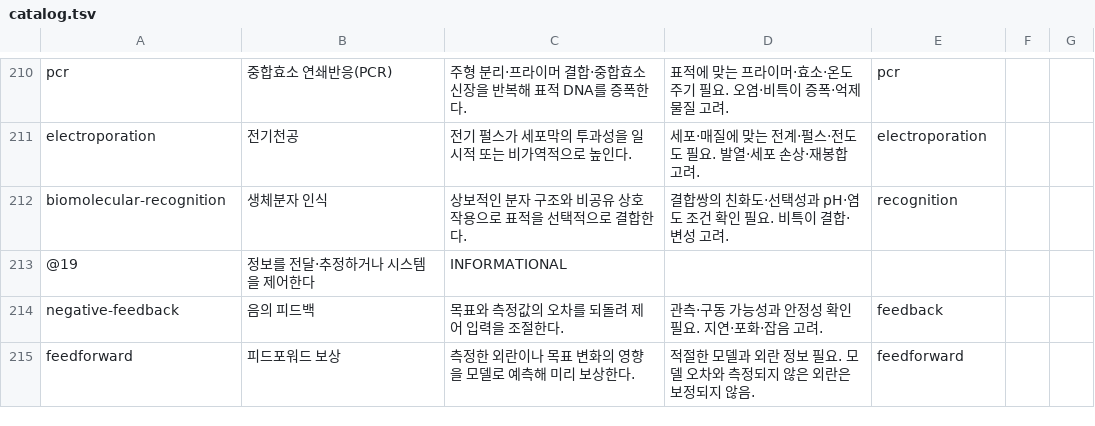
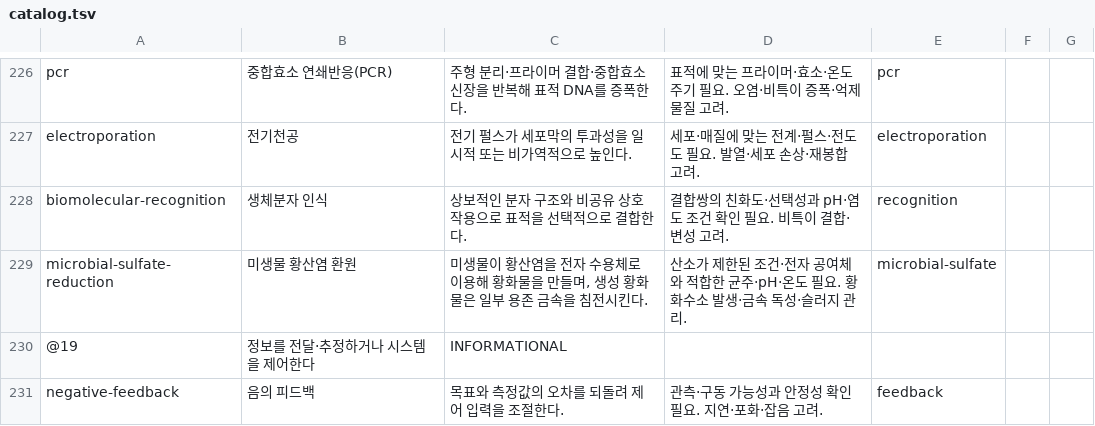
Before and after one commit to equipment0226/triz_backend, a TSV file: pilot/research/effects/catalog.tsv, drawn as a sheet; only a part is shown, gaps mark what is left out; the shorter side is filled out with more unchanged rows; the diff covers the shown part only; the diff names each change by its address in the sheet, - before the commit and + after, or states it on an @@ line.

```diff
--- a/pilot/research/effects/catalog.tsv
+++ b/pilot/research/effects/catalog.tsv
+row 229: microbial-sulfate-reduction | 미생물 황산염 환원 | 미생물이 황산염을 전자 수용체로 이용해 황화물을 만들며, 생성 황화물은 일부 용존 금속을 침전시킨다. | 산소가 제한된 조건·전자 공여체와 적합한 균주·pH·온도 필요. 황화수소 발생·금속 독성·슬러지 관리. | microbial-sulfate
```
Also changed, not shown: 16 added rows elsewhere in this file, 15 other files.
